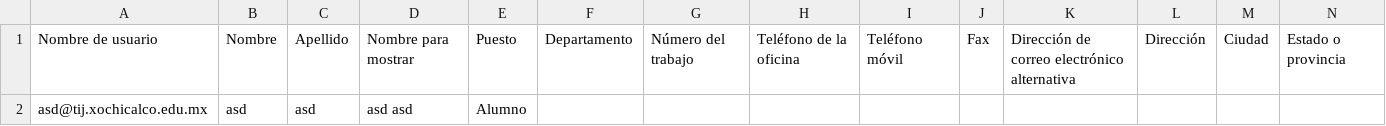
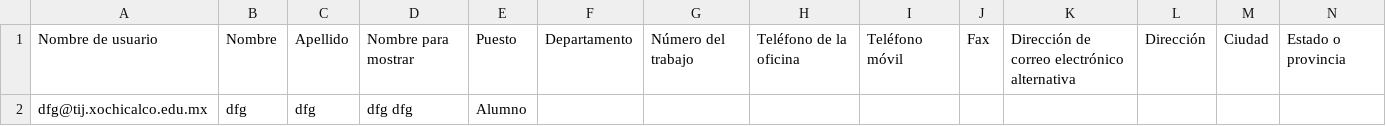
Before and after one commit to danielgr16/RegistroAlumnosX, a CSV file: alta-office.csv, drawn as a sheet; only a part is shown; removed rows and columns are numbered as before the commit, all else as after; rows hold the shown columns only; the diff names each change by its address in the sheet, - before the commit and + after, or states it on an @@ line.

```diff
--- a/alta-office.csv
+++ b/alta-office.csv
-row 2: asd@tij.xochicalco.edu.mx | asd | asd | asd asd | Alumno
+row 2: dfg@tij.xochicalco.edu.mx | dfg | dfg | dfg dfg | Alumno
```
Also changed, not shown: 1 other file.
